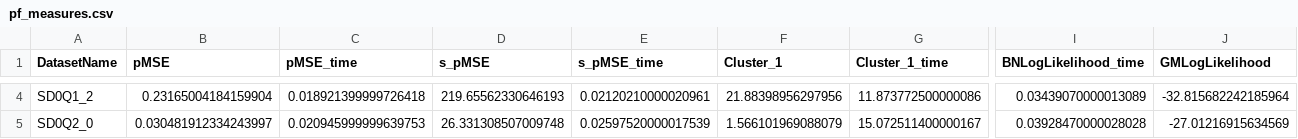
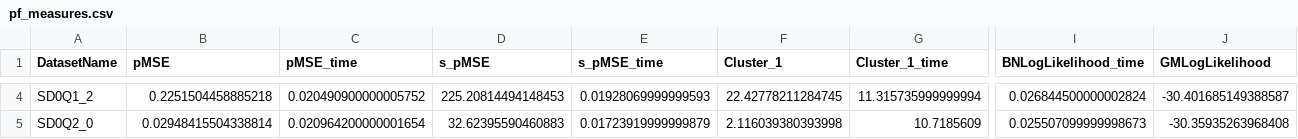
Before and after one commit to alexanderflorean/master-thesis-measuring-the-utility-of-synthetic-data, a CSV file: data/pf_measures.csv, drawn as a sheet; only a part is shown, gaps mark what is left out; the diff covers the shown part only; the diff names each change by its address in the sheet, - before the commit and + after, or states it on an @@ line.

```diff
--- a/data/pf_measures.csv
+++ b/data/pf_measures.csv
-B4 (pMSE): 0.23165004184159904
+B4 (pMSE): 0.2251504458885218
-C4 (pMSE_time): 0.018921399999726418
+C4 (pMSE_time): 0.020490900000005752
-D4 (s_pMSE): 219.65562330646193
+D4 (s_pMSE): 225.20814494148453
-E4 (s_pMSE_time): 0.02120210000020961
+E4 (s_pMSE_time): 0.01928069999999593
-F4 (Cluster_1): 21.88398956297956
+F4 (Cluster_1): 22.42778211284745
-G4 (Cluster_1_time): 11.873772500000086
+G4 (Cluster_1_time): 11.315735999999994
-I4 (BNLogLikelihood_time): 0.03439070000013089
+I4 (BNLogLikelihood_time): 0.026844500000002824
-J4 (GMLogLikelihood): -32.815682242185964
+J4 (GMLogLikelihood): -30.401685149388587
-B5 (pMSE): 0.030481912334243997
+B5 (pMSE): 0.02948415504338814
-C5 (pMSE_time): 0.020945999999639753
+C5 (pMSE_time): 0.020964200000001654
-D5 (s_pMSE): 26.331308507009748
+D5 (s_pMSE): 32.62395590460883
-E5 (s_pMSE_time): 0.02597520000017539
+E5 (s_pMSE_time): 0.01723919999999879
-F5 (Cluster_1): 1.566101969088079
+F5 (Cluster_1): 2.116039380393998
-G5 (Cluster_1_time): 15.072511400000167
+G5 (Cluster_1_time): 10.7185609
-I5 (BNLogLikelihood_time): 0.03928470000028028
+I5 (BNLogLikelihood_time): 0.025507099999998673
-J5 (GMLogLikelihood): -27.01216915634569
+J5 (GMLogLikelihood): -30.35935263968408
```
Also changed, not shown: 86 edited cells elsewhere in this file, 8 other files.
